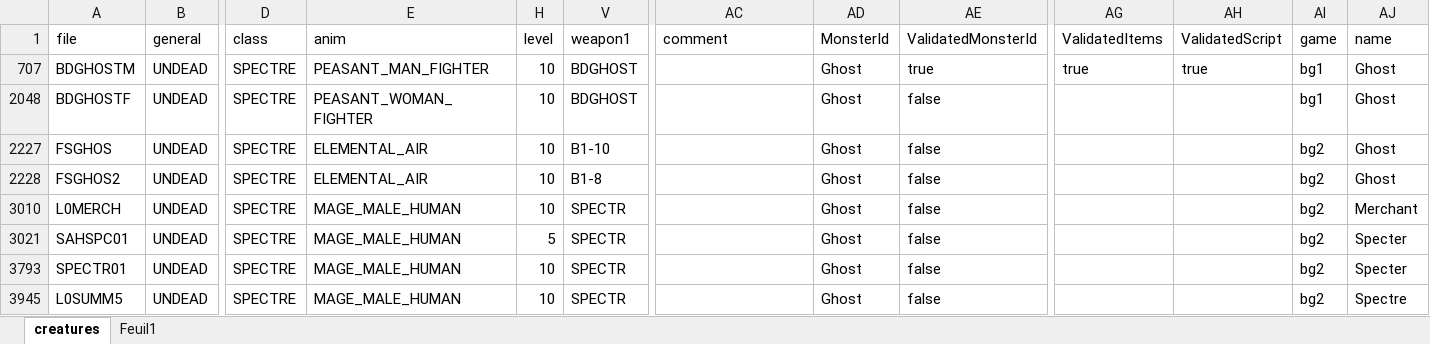
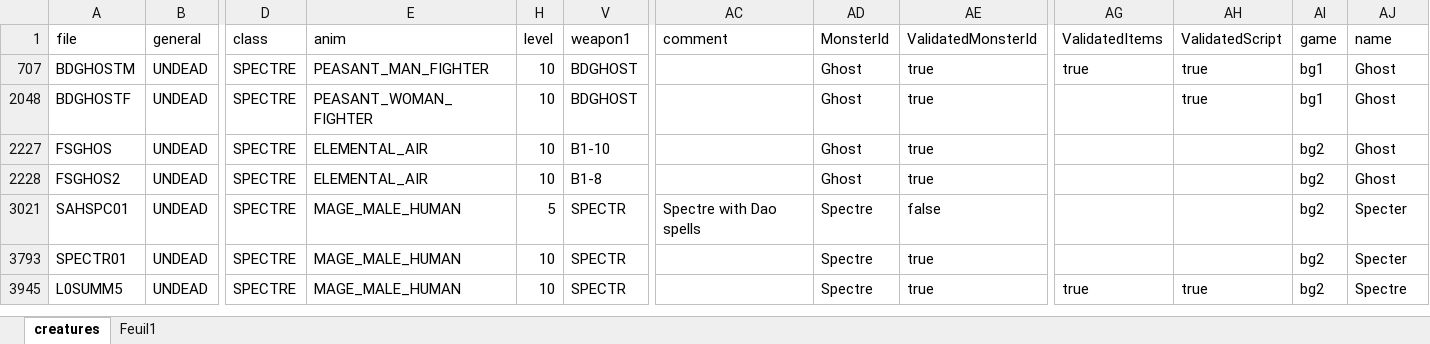
Before and after one commit to arnaudpourbaix/enhanced-creatures, an Excel workbook: assets/creatures.xlsx, sheet creatures, drawn as a sheet; only a part is shown, gaps mark what is left out; values as stored, in another font and other column widths than the file's, no borders; table styles not drawn; rows hold the shown columns only; the diff names each change by its address in the sheet, - before the commit and + after, or states it on an @@ line.

Commit message:
feat: spectres and ghosts

```diff
--- a/assets/creatures.xlsx (sheet creatures)
+++ b/assets/creatures.xlsx (sheet creatures)
-AE2048 (ValidatedMonsterId): false
+AE2048 (ValidatedMonsterId): true
-AH2048 (ValidatedScript): (empty)
+AH2048 (ValidatedScript): true
-AE2227:AE2228 (ValidatedMonsterId): false
+AE2227:AE2228 (ValidatedMonsterId): true
-row 3010: L0MERCH | UNDEAD | SPECTRE | MAGE_MALE_HUMAN | 10 | SPECTR |  | Ghost | false |  |  | bg2 | Merchant
-AC3021 (comment): (empty)
+AC3021 (comment): Spectre with Dao spells
-AD3021 (MonsterId): Ghost
+AD3021 (MonsterId): Spectre
-AD3793 (MonsterId): Ghost
+AD3793 (MonsterId): Spectre
-AE3793 (ValidatedMonsterId): false
+AE3793 (ValidatedMonsterId): true
-AD3945 (MonsterId): Ghost
+AD3945 (MonsterId): Spectre
-AE3945 (ValidatedMonsterId): false
+AE3945 (ValidatedMonsterId): true
-AG3945 (ValidatedItems): (empty)
+AG3945 (ValidatedItems): true
-AH3945 (ValidatedScript): (empty)
+AH3945 (ValidatedScript): true
```
Also changed, not shown: hidden cells, 7 other files.
